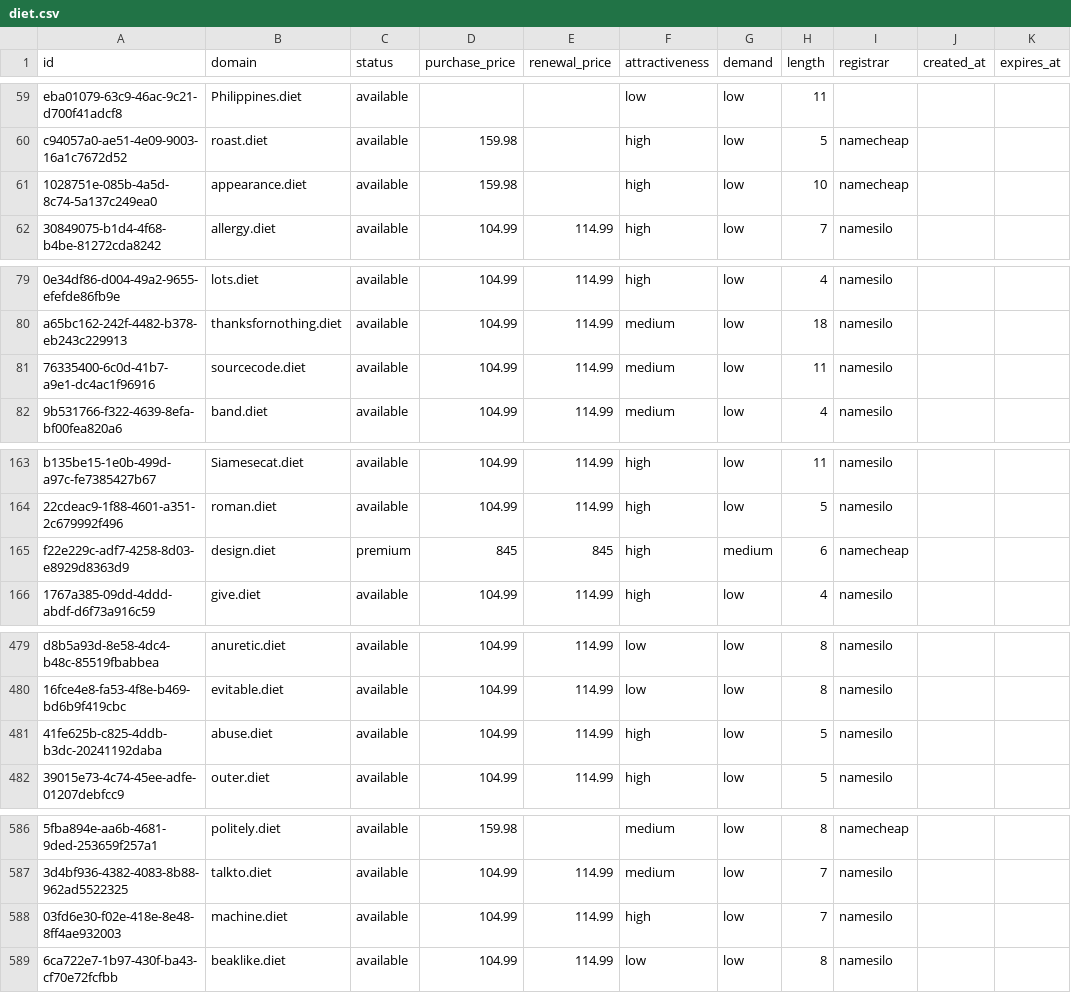
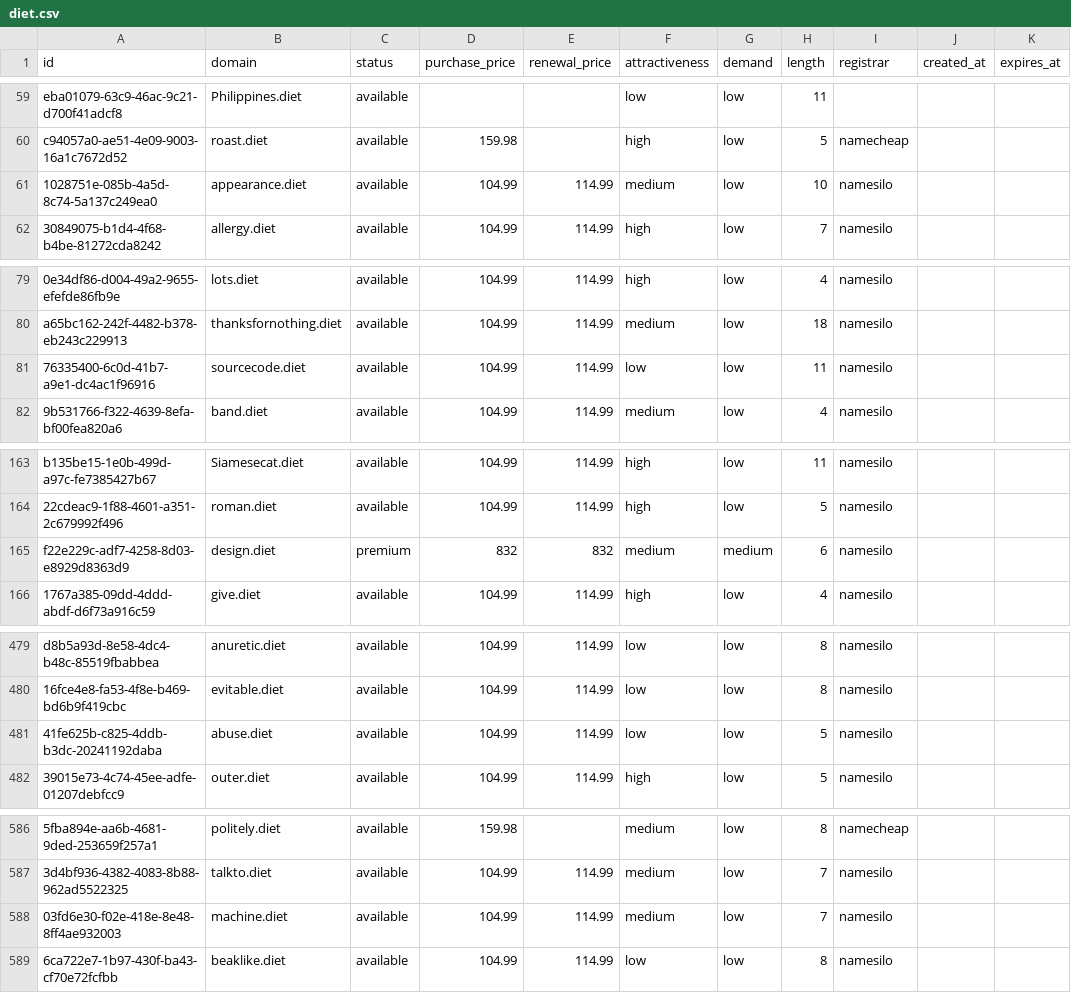
Before and after one commit to UniqueDomains/diet-oneword-domains, a CSV file: diet.csv, drawn as a sheet; only a part is shown, gaps mark what is left out; the diff names each change by its address in the sheet, - before the commit and + after, or states it on an @@ line.

Commit message:
Domains update

```diff
--- a/diet.csv
+++ b/diet.csv
-D61 (purchase_price): 159.98
+D61 (purchase_price): 104.99
-E61 (renewal_price): (empty)
+E61 (renewal_price): 114.99
-F61 (attractiveness): high
+F61 (attractiveness): medium
-I61 (registrar): namecheap
+I61 (registrar): namesilo
-F81 (attractiveness): medium
+F81 (attractiveness): low
-D165 (purchase_price): 845
+D165 (purchase_price): 832
-E165 (renewal_price): 845
+E165 (renewal_price): 832
-F165 (attractiveness): high
+F165 (attractiveness): medium
-I165 (registrar): namecheap
+I165 (registrar): namesilo
-F481 (attractiveness): high
+F481 (attractiveness): low
-F588 (attractiveness): high
+F588 (attractiveness): medium
```
Also changed, not shown: 4 other files.
